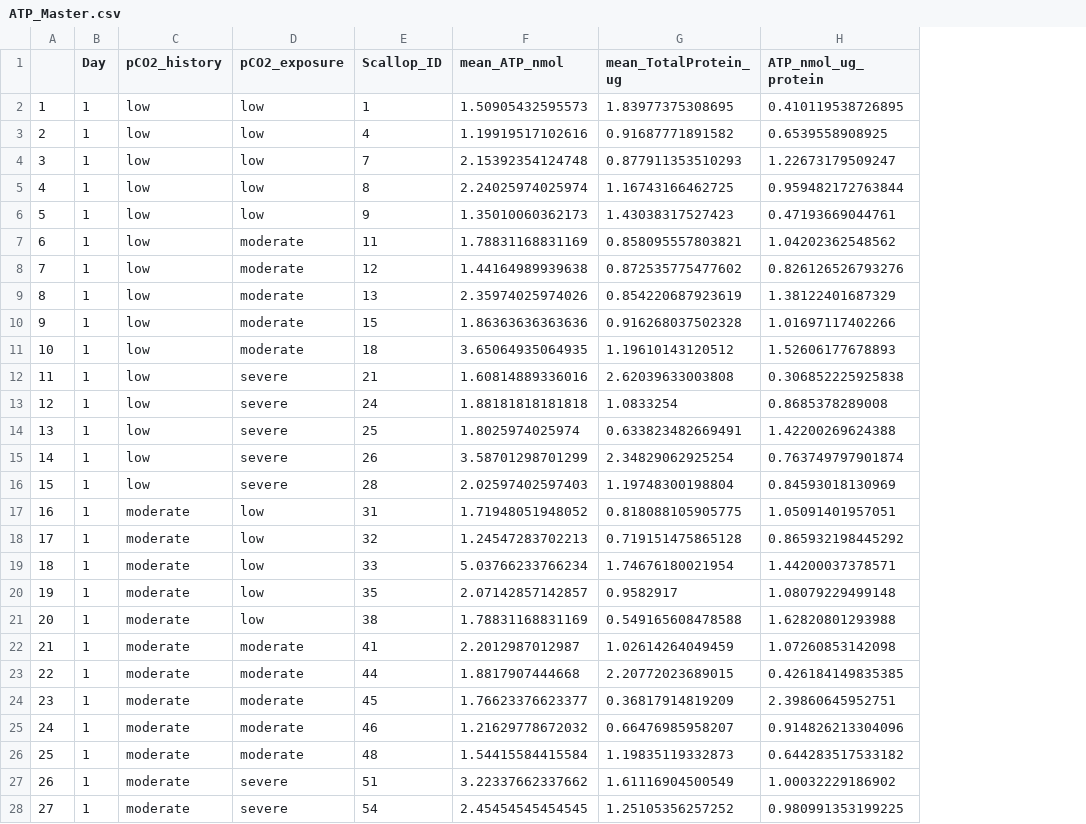
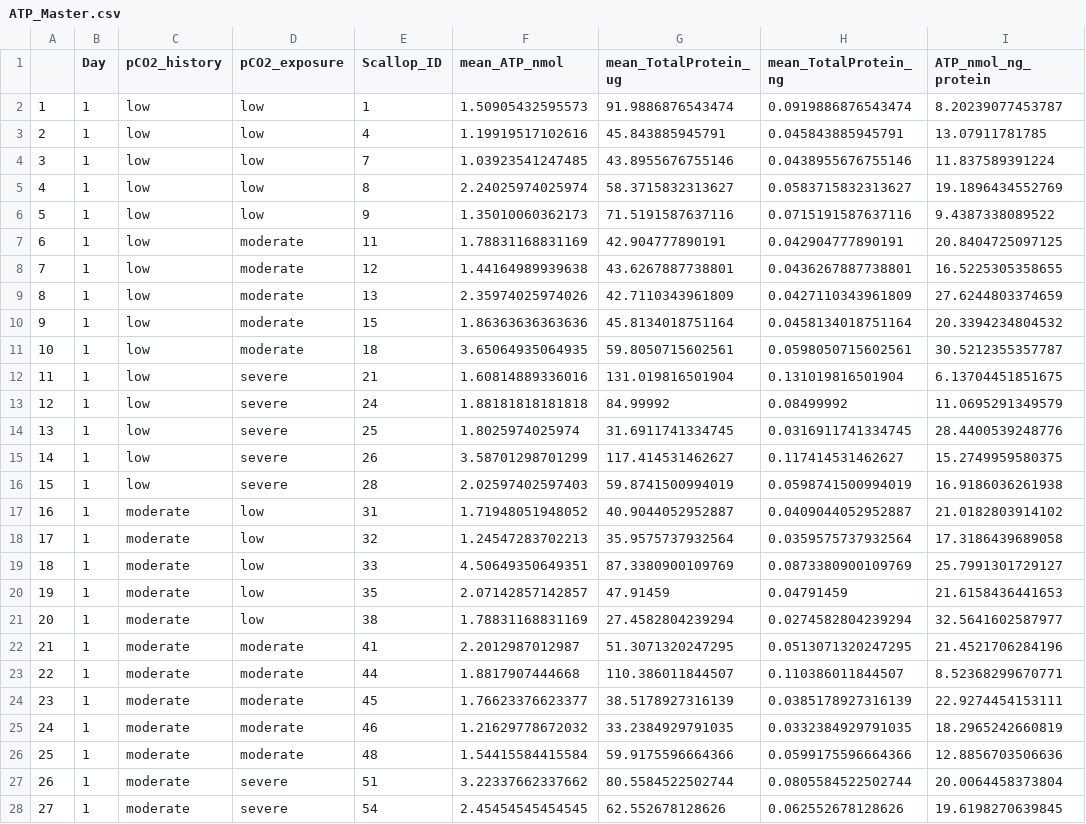
Before and after one commit to NEFSC/EAD-ASEB-Airradians_CellularMolecular_OA, a CSV file: RAnalysis/Data/Colorimetric_assays/ATP_Master.csv, drawn as a sheet; only a part is shown; removed rows and columns are numbered as before the commit, all else as after; the diff covers the shown part only; the diff names each change by its address in the sheet, - before the commit and + after, or states it on an @@ line.

```diff
--- a/RAnalysis/Data/Colorimetric_assays/ATP_Master.csv
+++ b/RAnalysis/Data/Colorimetric_assays/ATP_Master.csv
-column H (ATP_nmol_ug_protein), rows 2-28: 0.410119538726895 | 0.6539558908925 | 1.22673179509247 | 0.959482172763844 | 0.47193669044761 | 1.04202362548562 | 0.826126526793276 | 1.38122401687329 | 1.01697117402266 | 1.52606177678893 | 0.306852225925838 | 0.8685378289008 | 1.42200269624388 | 0.763749797901874 | 0.84593018130969 | 1.05091401957051 | 0.865932198445292 | 1.44200037378571 | 1.08079229499148 | 1.62820801293988 | 1.07260853142098 | 0.426184149835385 | 2.39860645952751 | 0.914826213304096 | 0.644283517533182 | 1.00032229186902 | 0.980991353199225
+column H (mean_TotalProtein_ng), rows 2-28: 0.0919886876543474 | 0.045843885945791 | 0.0438955676755146 | 0.0583715832313627 | 0.0715191587637116 | 0.042904777890191 | 0.0436267887738801 | 0.0427110343961809 | 0.0458134018751164 | 0.0598050715602561 | 0.131019816501904 | 0.08499992 | 0.0316911741334745 | 0.117414531462627 | 0.0598741500994019 | 0.0409044052952887 | 0.0359575737932564 | 0.0873380900109769 | 0.04791459 | 0.0274582804239294 | 0.0513071320247295 | 0.110386011844507 | 0.0385178927316139 | 0.0332384929791035 | 0.0599175596664366 | 0.0805584522502744 | 0.062552678128626
+column I (ATP_nmol_ng_protein), rows 2-28: 8.20239077453787 | 13.07911781785 | 11.837589391224 | 19.1896434552769 | 9.4387338089522 | 20.8404725097125 | 16.5225305358655 | 27.6244803374659 | 20.3394234804532 | 30.5212355357787 | 6.13704451851675 | 11.0695291349579 | 28.4400539248776 | 15.2749959580375 | 16.9186036261938 | 21.0182803914102 | 17.3186439689058 | 25.7991301729127 | 21.6158436441653 | 32.5641602587977 | 21.4521706284196 | 8.52368299670771 | 22.9274454153111 | 18.2965242660819 | 12.8856703506636 | 20.0064458373804 | 19.6198270639845
-G2 (mean_TotalProtein_ug): 1.83977375308695
+G2 (mean_TotalProtein_ug): 91.9886876543474
-G3 (mean_TotalProtein_ug): 0.91687771891582
+G3 (mean_TotalProtein_ug): 45.843885945791
-F4 (mean_ATP_nmol): 2.15392354124748
+F4 (mean_ATP_nmol): 1.03923541247485
-G4 (mean_TotalProtein_ug): 0.877911353510293
+G4 (mean_TotalProtein_ug): 43.8955676755146
-G5 (mean_TotalProtein_ug): 1.16743166462725
+G5 (mean_TotalProtein_ug): 58.3715832313627
-G6 (mean_TotalProtein_ug): 1.43038317527423
+G6 (mean_TotalProtein_ug): 71.5191587637116
-G7 (mean_TotalProtein_ug): 0.858095557803821
+G7 (mean_TotalProtein_ug): 42.904777890191
-G8 (mean_TotalProtein_ug): 0.872535775477602
+G8 (mean_TotalProtein_ug): 43.6267887738801
-G9 (mean_TotalProtein_ug): 0.854220687923619
+G9 (mean_TotalProtein_ug): 42.7110343961809
-G10 (mean_TotalProtein_ug): 0.916268037502328
+G10 (mean_TotalProtein_ug): 45.8134018751164
-G11 (mean_TotalProtein_ug): 1.19610143120512
+G11 (mean_TotalProtein_ug): 59.8050715602561
-G12 (mean_TotalProtein_ug): 2.62039633003808
+G12 (mean_TotalProtein_ug): 131.019816501904
-G13 (mean_TotalProtein_ug): 1.0833254
+G13 (mean_TotalProtein_ug): 84.99992
-G14 (mean_TotalProtein_ug): 0.633823482669491
+G14 (mean_TotalProtein_ug): 31.6911741334745
-G15 (mean_TotalProtein_ug): 2.34829062925254
+G15 (mean_TotalProtein_ug): 117.414531462627
-G16 (mean_TotalProtein_ug): 1.19748300198804
+G16 (mean_TotalProtein_ug): 59.8741500994019
-G17 (mean_TotalProtein_ug): 0.818088105905775
+G17 (mean_TotalProtein_ug): 40.9044052952887
-G18 (mean_TotalProtein_ug): 0.719151475865128
+G18 (mean_TotalProtein_ug): 35.9575737932564
-F19 (mean_ATP_nmol): 5.03766233766234
+F19 (mean_ATP_nmol): 4.50649350649351
-G19 (mean_TotalProtein_ug): 1.74676180021954
+G19 (mean_TotalProtein_ug): 87.3380900109769
-G20 (mean_TotalProtein_ug): 0.9582917
+G20 (mean_TotalProtein_ug): 47.91459
-G21 (mean_TotalProtein_ug): 0.549165608478588
+G21 (mean_TotalProtein_ug): 27.4582804239294
-G22 (mean_TotalProtein_ug): 1.02614264049459
+G22 (mean_TotalProtein_ug): 51.3071320247295
-G23 (mean_TotalProtein_ug): 2.20772023689015
+G23 (mean_TotalProtein_ug): 110.386011844507
-G24 (mean_TotalProtein_ug): 0.36817914819209
+G24 (mean_TotalProtein_ug): 38.5178927316139
-G25 (mean_TotalProtein_ug): 0.66476985958207
+G25 (mean_TotalProtein_ug): 33.2384929791035
-G26 (mean_TotalProtein_ug): 1.19835119332873
+G26 (mean_TotalProtein_ug): 59.9175596664366
-G27 (mean_TotalProtein_ug): 1.61116904500549
+G27 (mean_TotalProtein_ug): 80.5584522502744
-G28 (mean_TotalProtein_ug): 1.25105356257252
+G28 (mean_TotalProtein_ug): 62.552678128626
```
Also changed, not shown: 40 edited cells elsewhere in this file, RAnalysis/Data/Colorimetric_assays/ATP/Calc_Master_ATP.csv, RAnalysis/Data/Colorimetric_assays/ATP/Raw_Master_ATP.csv, 7 other files.
